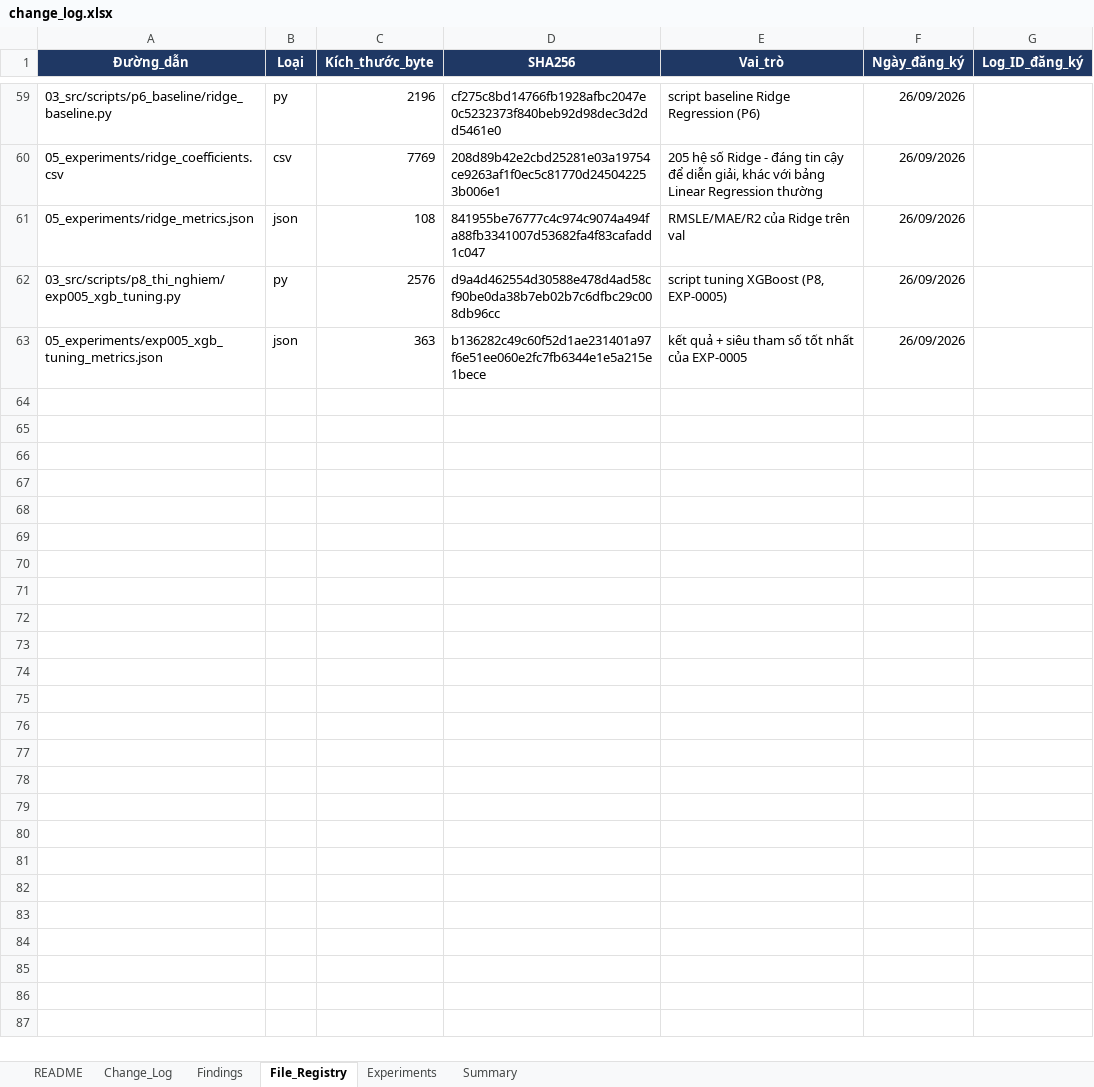
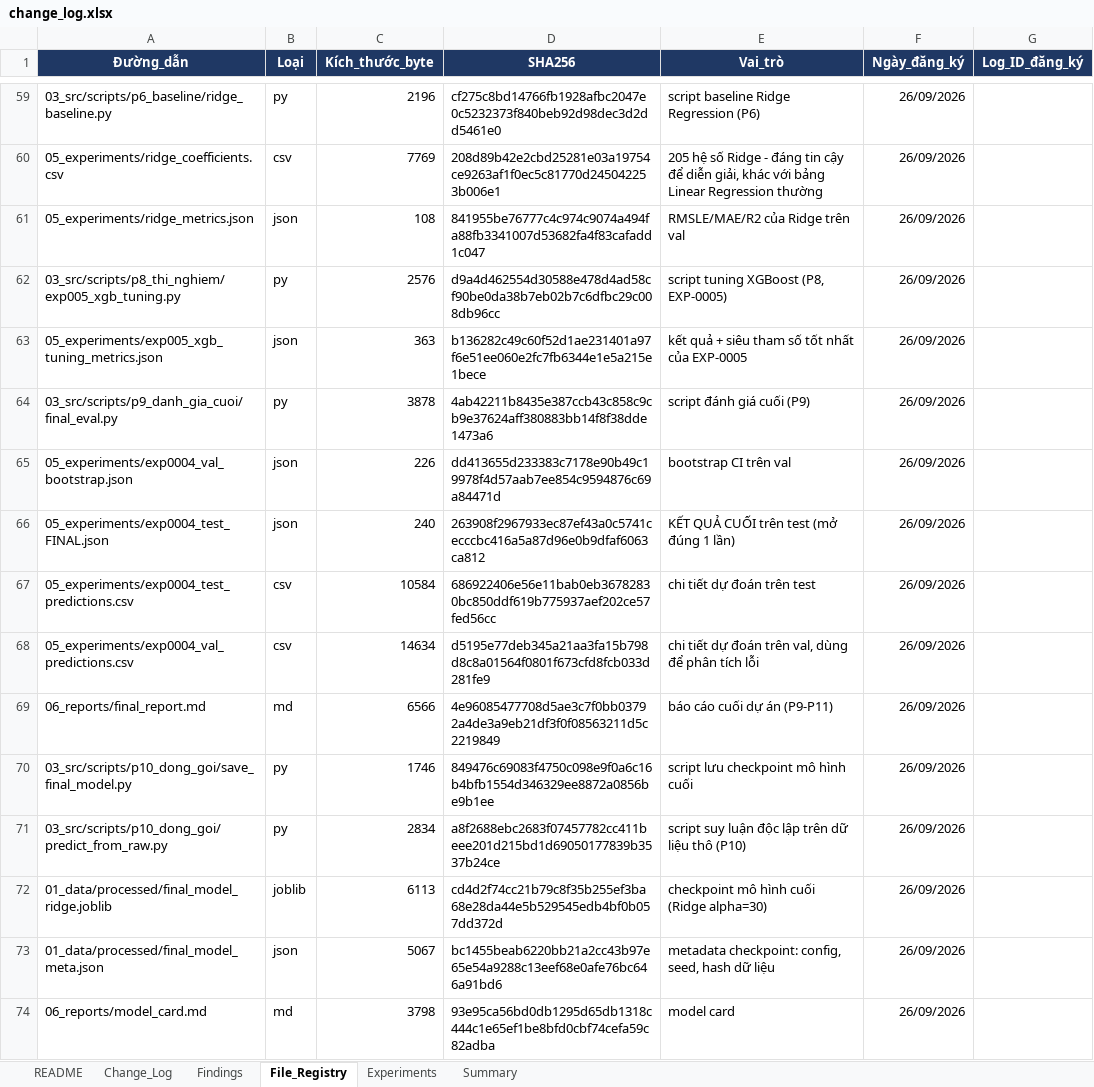
Before and after one commit to hkk4567/Deep-learning, an Excel workbook: house_price_ml/07_logs/change_log.xlsx, sheet File_Registry, drawn as a sheet; only a part is shown, gaps mark what is left out; values as stored, in another font and other column widths than the file's, no borders; charts and pictures not drawn; the diff names each change by its address in the sheet, - before the commit and + after, or states it on an @@ line.

Commit message:
chọn model cuối

```diff
--- a/house_price_ml/07_logs/change_log.xlsx (sheet File_Registry)
+++ b/house_price_ml/07_logs/change_log.xlsx (sheet File_Registry)
+row 64: 03_src/scripts/p9_danh_gia_cuoi/final_eval.py | py | 3878 | 4ab42211b8435e387ccb43c858c9cb9e37624aff380883bb14f8f38dde1473a6 | script đánh giá cuối (P9) | 26/09/2026
+row 65: 05_experiments/exp0004_val_bootstrap.json | json | 226 | dd413655d233383c7178e90b49c19978f4d57aab7ee854c9594876c69a84471d | bootstrap CI trên val | 26/09/2026
+row 66: 05_experiments/exp0004_test_FINAL.json | json | 240 | 263908f2967933ec87ef43a0c5741cecccbc416a5a87d96e0b9dfaf6063ca812 | KẾT QUẢ CUỐI trên test (mở đúng 1 lần) | 26/09/2026
+row 67: 05_experiments/exp0004_test_predictions.csv | csv | 10584 | 686922406e56e11bab0eb36782830bc850ddf619b775937aef202ce57fed56cc | chi tiết dự đoán trên test | 26/09/2026
+row 68: 05_experiments/exp0004_val_predictions.csv | csv | 14634 | d5195e77deb345a21aa3fa15b798d8c8a01564f0801f673cfd8fcb033d281fe9 | chi tiết dự đoán trên val, dùng để phân tích lỗi | 26/09/2026
+row 69: 06_reports/final_report.md | md | 6566 | 4e96085477708d5ae3c7f0bb03792a4de3a9eb21df3f0f08563211d5c2219849 | báo cáo cuối dự án (P9-P11) | 26/09/2026
+row 70: 03_src/scripts/p10_dong_goi/save_final_model.py | py | 1746 | 849476c69083f4750c098e9f0a6c16b4bfb1554d346329ee8872a0856be9b1ee | script lưu checkpoint mô hình cuối | 26/09/2026
+row 71: 03_src/scripts/p10_dong_goi/predict_from_raw.py | py | 2834 | a8f2688ebc2683f07457782cc411beee201d215bd1d69050177839b3537b24ce | script suy luận độc lập trên dữ liệu thô (P10) | 26/09/2026
+row 72: 01_data/processed/final_model_ridge.joblib | joblib | 6113 | cd4d2f74cc21b79c8f35b255ef3ba68e28da44e5b529545edb4bf0b057dd372d | checkpoint mô hình cuối (Ridge alpha=30) | 26/09/2026
+row 73: 01_data/processed/final_model_meta.json | json | 5067 | bc1455beab6220bb21a2cc43b97e65e54a9288c13eef68e0afe76bc646a91bd6 | metadata checkpoint: config, seed, hash dữ liệu | 26/09/2026
+row 74: 06_reports/model_card.md | md | 3798 | 93e95ca56bd0db1295d65db1318c444c1e65ef1be8bfd0cbf74cefa59c82adba | model card | 26/09/2026
```
Also changed, not shown: sheet Change_Log, sheet Findings, sheet Summary, sheet Experiments, 9 other files.
